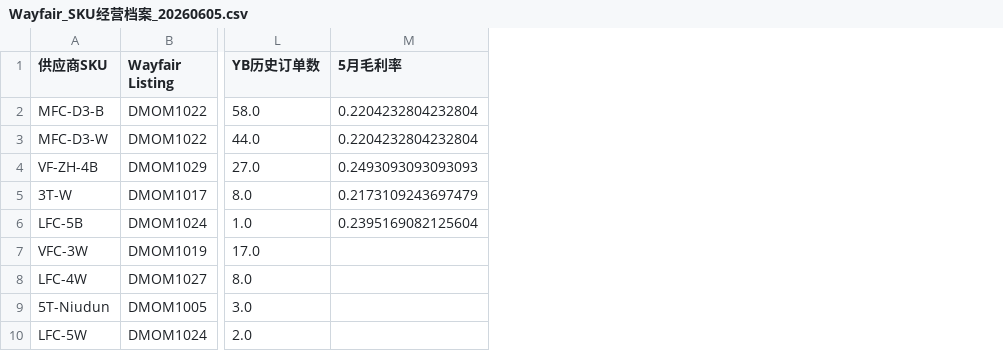
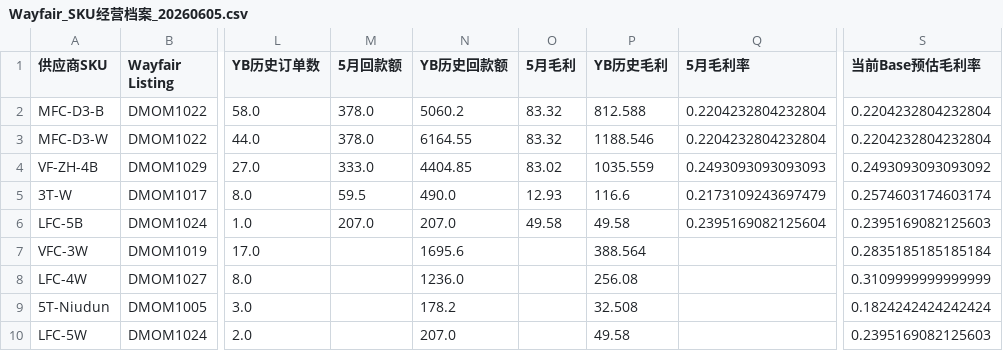
Before and after one commit to sunnysdady/AI-Wayfair, a CSV file: data/Wayfair_SKU经营档案_20260605.csv, drawn as a sheet; only a part is shown, gaps mark what is left out; the diff names each change by its address in the sheet, - before the commit and + after, or states it on an @@ line.

```diff
--- a/data/Wayfair_SKU经营档案_20260605.csv
+++ b/data/Wayfair_SKU经营档案_20260605.csv
+column M (5月回款额), rows 2-6: 378.0 | 378.0 | 333.0 | 59.5 | 207.0
+column N (YB历史回款额), rows 2-10: 5060.2 | 6164.55 | 4404.85 | 490.0 | 207.0 | 1695.6 | 1236.0 | 178.2 | 207.0
+column O (5月毛利), rows 2-6: 83.32 | 83.32 | 83.02 | 12.93 | 49.58
+column P (YB历史毛利), rows 2-10: 812.588 | 1188.546 | 1035.559 | 116.6 | 49.58 | 388.564 | 256.08 | 32.508 | 49.58
+column S (当前Base预估毛利率), rows 2-10: 0.2204232804232804 | 0.2204232804232804 | 0.2493093093093092 | 0.2574603174603174 | 0.2395169082125603 | 0.2835185185185184 | 0.3109999999999999 | 0.1824242424242424 | 0.2395169082125603
```
Also changed, not shown: 33 other files.
